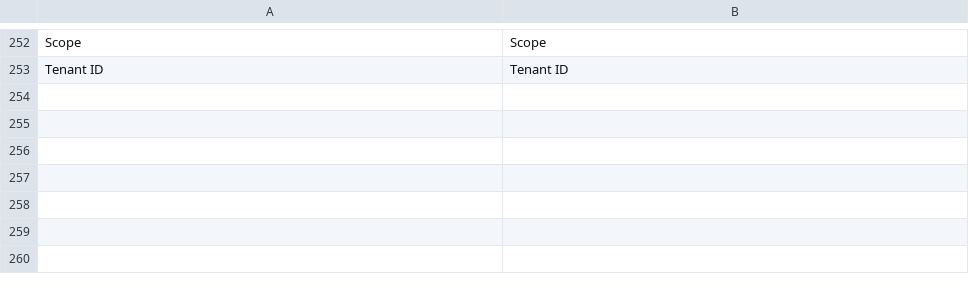
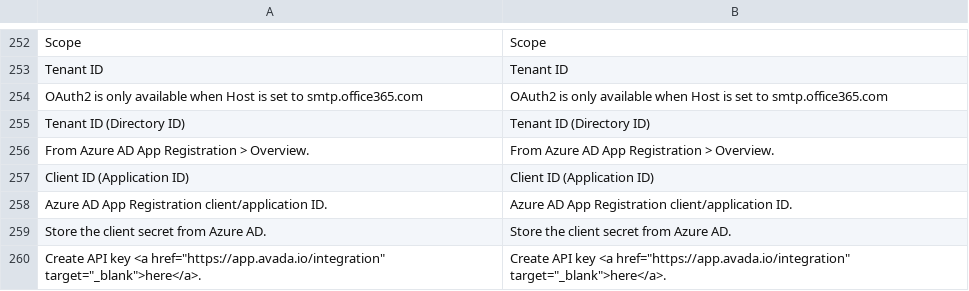
Before and after one commit to Litiano/magento-2-smtp, a CSV file: i18n/en_US.csv, drawn as a sheet; only a part is shown, gaps mark what is left out; the diff names each change by its address in the sheet, - before the commit and + after, or states it on an @@ line.

Commit message:
Add missing i18n entries for OAuth2/Azure AD config strings

```diff
--- a/i18n/en_US.csv
+++ b/i18n/en_US.csv
+row 254: OAuth2 is only available when Host is set to smtp.office365.com | OAuth2 is only available when Host is set to smtp.office365.com
+row 255: Tenant ID (Directory ID) | Tenant ID (Directory ID)
+row 256: From Azure AD App Registration > Overview. | From Azure AD App Registration > Overview.
+row 257: Client ID (Application ID) | Client ID (Application ID)
+row 258: Azure AD App Registration client/application ID. | Azure AD App Registration client/application ID.
+row 259: Store the client secret from Azure AD. | Store the client secret from Azure AD.
+row 260: Create API key <a href="https://app.avada.io/integration" target="_blank">here</a>. | Create API key <a href="https://app.avada.io/integration" target="_blank">here</a>.
```
